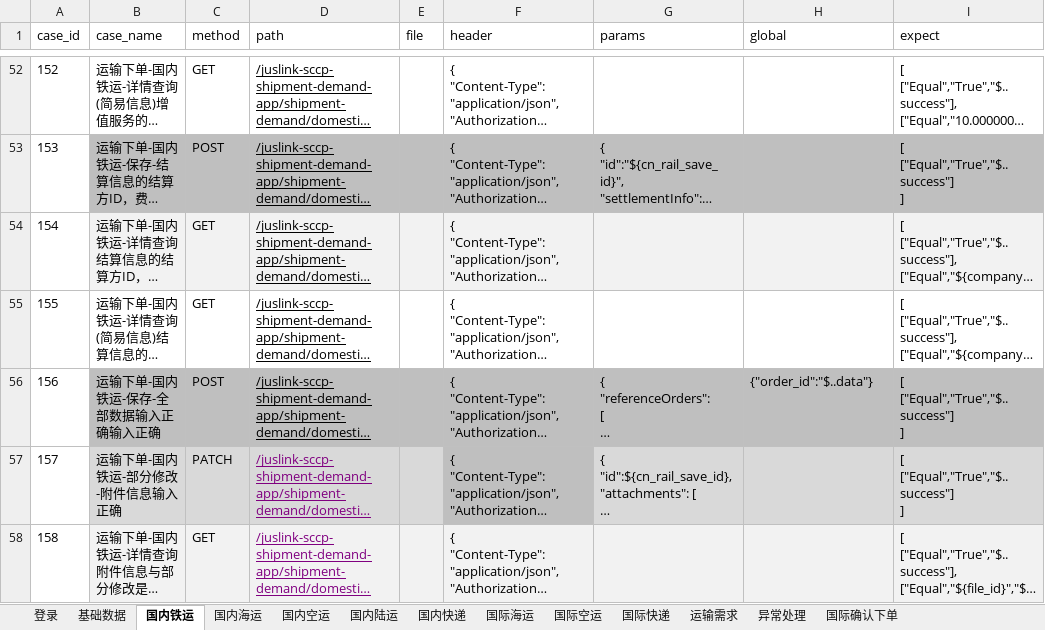
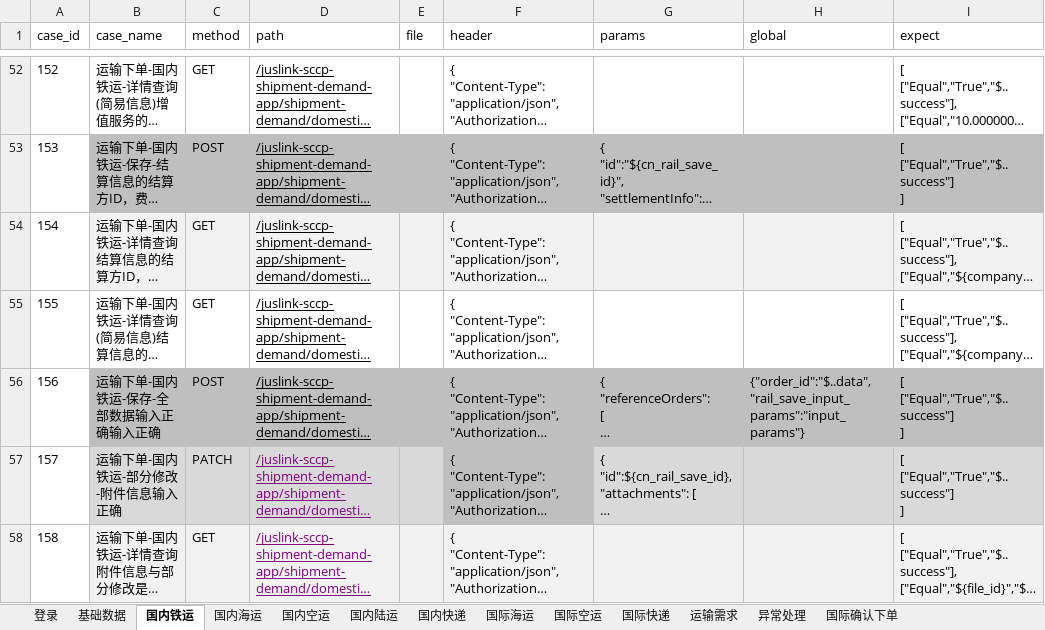
Before and after one commit to tan0833/dynamic_inventory_api, an Excel workbook: data/运输下单测试用例-SIT.xlsx, sheet 国内铁运, drawn as a sheet; only a part is shown, gaps mark what is left out; long unchanged cells end in …; values as stored, in another font and other column widths than the file's, no borders; the diff names each change by its address in the sheet, - before the commit and + after, or states it on an @@ line.

```diff
--- a/data/运输下单测试用例-SIT.xlsx (sheet 国内铁运)
+++ b/data/运输下单测试用例-SIT.xlsx (sheet 国内铁运)
-H56 (global): {"order_id":"$..data"}
+H56 (global): {"order_id":"$..data","rail_save_input_params":"input_params"}
```
Also changed, not shown: data/运输下单测试用例-DEV.xlsx, 14 other files.
